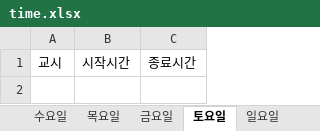
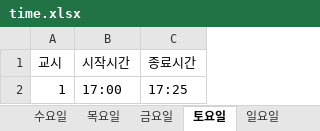
Before and after one commit to googooc0n/YKseats, an Excel workbook: data/time.xlsx, sheet 토요일, drawn as a sheet; values as stored, in another font and other column widths than the file's, no borders; the diff names each change by its address in the sheet, - before the commit and + after, or states it on an @@ line.

```diff
--- a/data/time.xlsx (sheet 토요일)
+++ b/data/time.xlsx (sheet 토요일)
+row 2: 1 | 17:00 | 17:25
```
Also changed, not shown: 1 other file.
